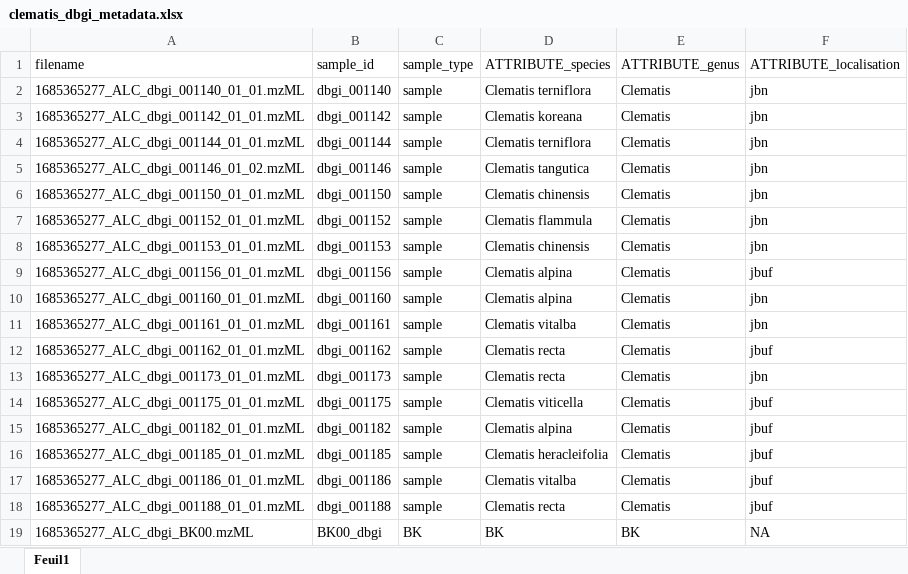
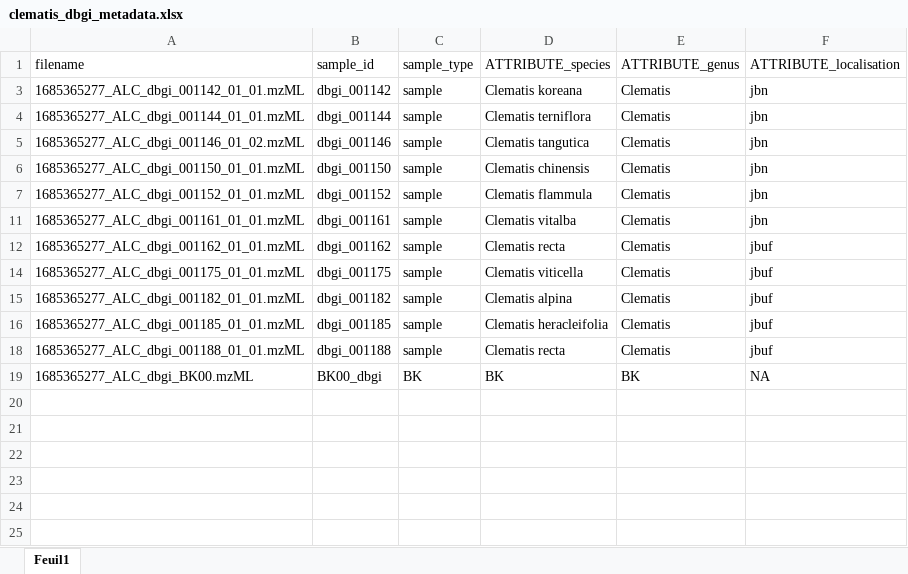
Before and after one commit to Audrelcb/ornamental, an Excel workbook: clematis_dbgi/pos/metadata/treated/clematis_dbgi_metadata.xlsx, sheet Feuil1, drawn as a sheet; values as stored, in another font and other column widths than the file's, no borders; the diff names each change by its address in the sheet, - before the commit and + after, or states it on an @@ line.

```diff
--- a/clematis_dbgi/pos/metadata/treated/clematis_dbgi_metadata.xlsx (sheet Feuil1)
+++ b/clematis_dbgi/pos/metadata/treated/clematis_dbgi_metadata.xlsx (sheet Feuil1)
@@ row 2 hidden: 1685365277_ALC_dbgi_001140_01_01.mzML | dbgi_001140 | sample | Clematis terniflora | Clematis | jbn @@
@@ row 8 hidden: 1685365277_ALC_dbgi_001153_01_01.mzML | dbgi_001153 | sample | Clematis chinensis | Clematis | jbn @@
@@ row 9 hidden: 1685365277_ALC_dbgi_001156_01_01.mzML | dbgi_001156 | sample | Clematis alpina | Clematis | jbuf @@
@@ row 10 hidden: 1685365277_ALC_dbgi_001160_01_01.mzML | dbgi_001160 | sample | Clematis alpina | Clematis | jbn @@
@@ row 13 hidden: 1685365277_ALC_dbgi_001173_01_01.mzML | dbgi_001173 | sample | Clematis recta | Clematis | jbn @@
@@ row 17 hidden: 1685365277_ALC_dbgi_001186_01_01.mzML | dbgi_001186 | sample | Clematis vitalba | Clematis | jbuf @@
```
Also changed, not shown: 28 other files.
